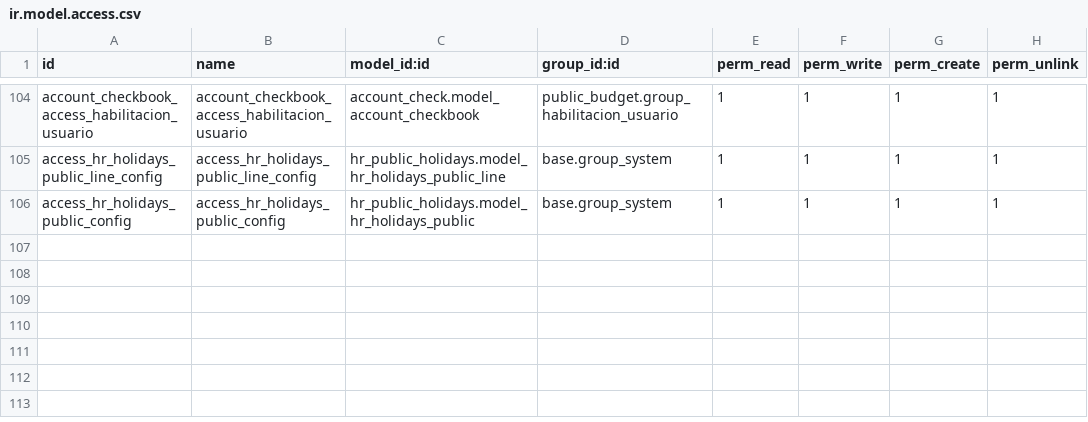
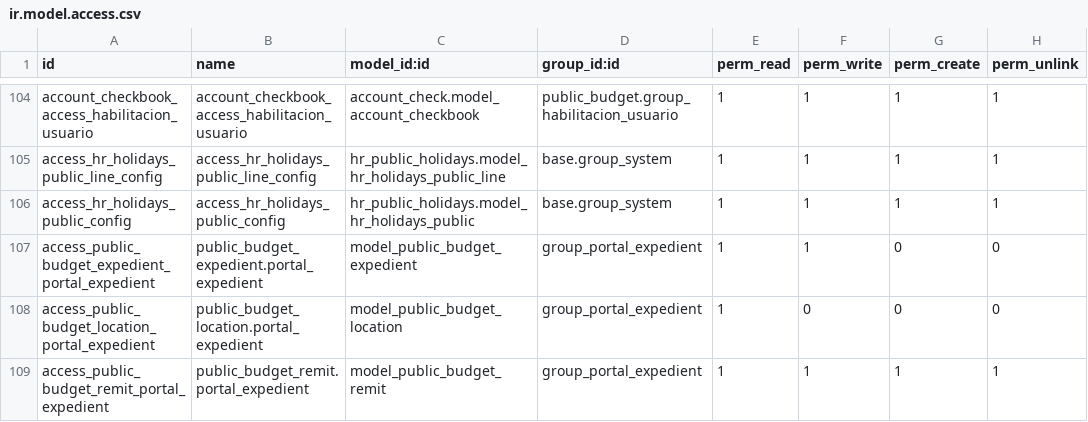
Before and after one commit to ingadhoc/odoo-public-administration, a CSV file: public_budget/security/ir.model.access.csv, drawn as a sheet; only a part is shown, gaps mark what is left out.

```diff
--- a/public_budget/security/ir.model.access.csv
+++ b/public_budget/security/ir.model.access.csv
@@ -106 +106,4 @@ access_hr_holidays_public_line_config,access_hr_holidays_public_line_config,hr_p
 access_hr_holidays_public_config,access_hr_holidays_public_config,hr_public_holidays.model_hr_holidays_public,base.group_system,1,1,1,1
+access_public_budget_expedient_portal_expedient,public_budget_expedient.portal_expedient,model_public_budget_expedient,group_portal_expedient,1,1,0,0
+access_public_budget_location_portal_expedient,public_budget_location.portal_expedient,model_public_budget_location,group_portal_expedient,1,0,0,0
+access_public_budget_remit_portal_expedient,public_budget_remit.portal_expedient,model_public_budget_remit,group_portal_expedient,1,1,1,1
```
Also changed, not shown: 21 other files.
